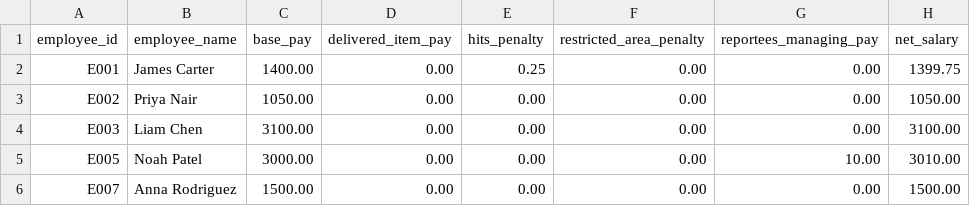
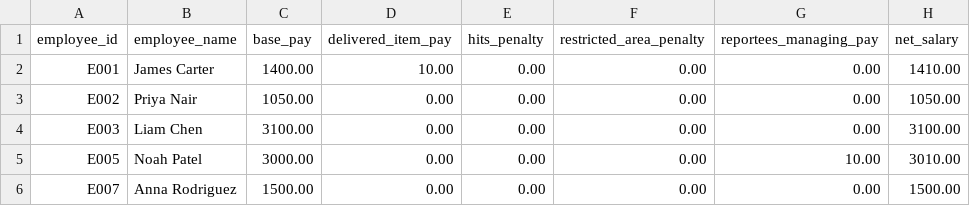
Before and after one commit to samhouhaoyang/Project2-Warehouse-Manager, a CSV file: data/payslips.csv, drawn as a sheet.

```diff
--- a/data/payslips.csv
+++ b/data/payslips.csv
@@ -1,3 +1,3 @@
 employee_id,employee_name,base_pay,delivered_item_pay,hits_penalty,restricted_area_penalty,reportees_managing_pay,net_salary
-E001,James Carter,1400.00,0.00,0.25,0.00,0.00,1399.75
+E001,James Carter,1400.00,10.00,0.00,0.00,0.00,1410.00
 E002,Priya Nair,1050.00,0.00,0.00,0.00,0.00,1050.00
```
Also changed, not shown: data/master_warehouse_1.csv, 10 other files.
